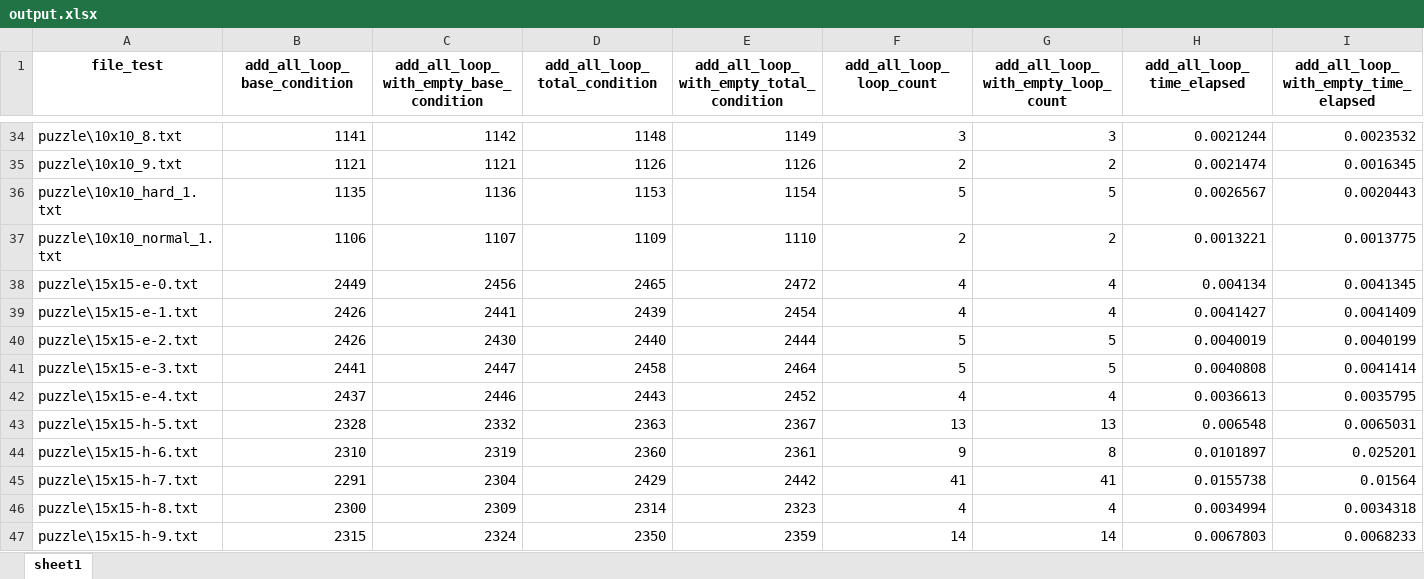
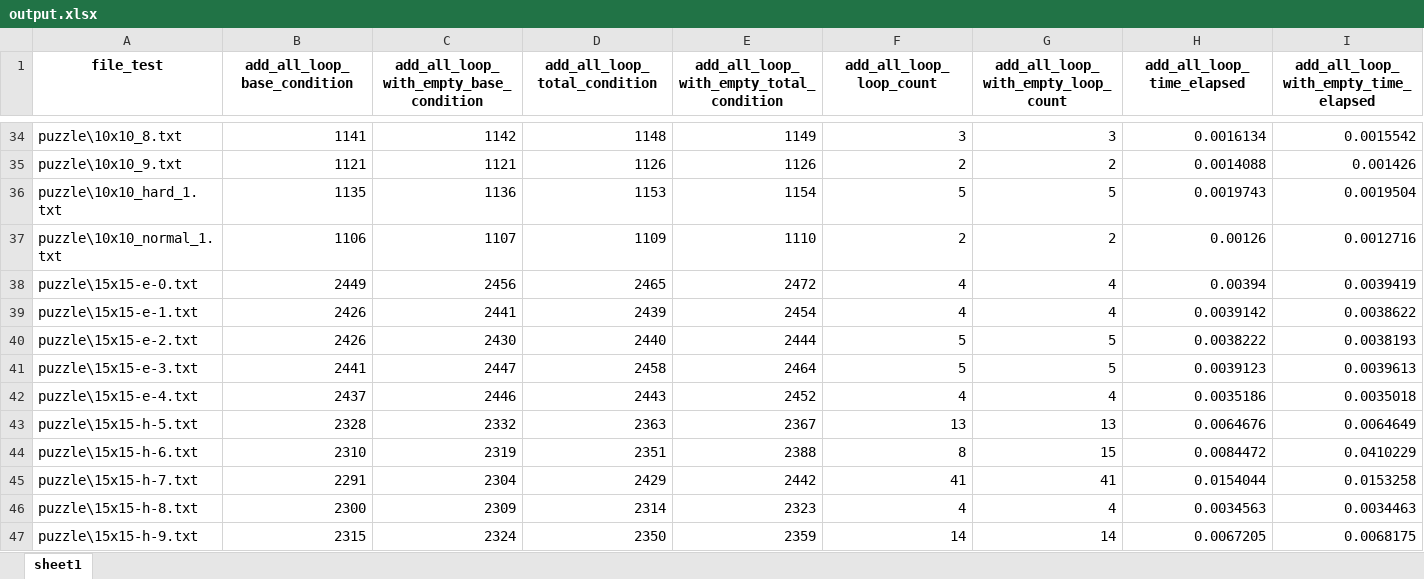
Before and after one commit to TruongXuanHieu-H/slither-link, an Excel workbook: output.xlsx, sheet sheet1, drawn as a sheet; only a part is shown, gaps mark what is left out; values as stored, in another font and other column widths than the file's, no borders; the diff covers the shown part only; the diff names each change by its address in the sheet, - before the commit and + after, or states it on an @@ line.

```diff
--- a/output.xlsx (sheet sheet1)
+++ b/output.xlsx (sheet sheet1)
-H34 (add_all_loop_time_elapsed): 0.0021244
+H34 (add_all_loop_time_elapsed): 0.0016134
-I34: 0.0023532
+I34: 0.0015542
-H35 (add_all_loop_time_elapsed): 0.0021474
+H35 (add_all_loop_time_elapsed): 0.0014088
-I35: 0.0016345
+I35: 0.001426
-H36 (add_all_loop_time_elapsed): 0.0026567
+H36 (add_all_loop_time_elapsed): 0.0019743
-I36: 0.0020443
+I36: 0.0019504
-H37 (add_all_loop_time_elapsed): 0.0013221
+H37 (add_all_loop_time_elapsed): 0.00126
-I37: 0.0013775
+I37: 0.0012716
-H38 (add_all_loop_time_elapsed): 0.004134
+H38 (add_all_loop_time_elapsed): 0.00394
-I38: 0.0041345
+I38: 0.0039419
-H39 (add_all_loop_time_elapsed): 0.0041427
+H39 (add_all_loop_time_elapsed): 0.0039142
-I39: 0.0041409
+I39: 0.0038622
-H40 (add_all_loop_time_elapsed): 0.0040019
+H40 (add_all_loop_time_elapsed): 0.0038222
-I40: 0.0040199
+I40: 0.0038193
-H41 (add_all_loop_time_elapsed): 0.0040808
+H41 (add_all_loop_time_elapsed): 0.0039123
-I41: 0.0041414
+I41: 0.0039613
-H42 (add_all_loop_time_elapsed): 0.0036613
+H42 (add_all_loop_time_elapsed): 0.0035186
-I42: 0.0035795
+I42: 0.0035018
-H43 (add_all_loop_time_elapsed): 0.006548
+H43 (add_all_loop_time_elapsed): 0.0064676
-I43: 0.0065031
+I43: 0.0064649
-D44 (add_all_loop_total_condition): 2360
+D44 (add_all_loop_total_condition): 2351
-E44: 2361
+E44: 2388
-F44 (add_all_loop_loop_count): 9
+F44 (add_all_loop_loop_count): 8
-G44: 8
+G44: 15
-H44 (add_all_loop_time_elapsed): 0.0101897
+H44 (add_all_loop_time_elapsed): 0.0084472
-I44: 0.025201
+I44: 0.0410229
-H45 (add_all_loop_time_elapsed): 0.0155738
+H45 (add_all_loop_time_elapsed): 0.0154044
-I45: 0.01564
+I45: 0.0153258
-H46 (add_all_loop_time_elapsed): 0.0034994
+H46 (add_all_loop_time_elapsed): 0.0034563
-I46: 0.0034318
+I46: 0.0034463
-H47 (add_all_loop_time_elapsed): 0.0067803
+H47 (add_all_loop_time_elapsed): 0.0067205
-I47: 0.0068233
+I47: 0.0068175
```
Also changed, not shown: 362 edited cells elsewhere in this sheet, 1 other file.
